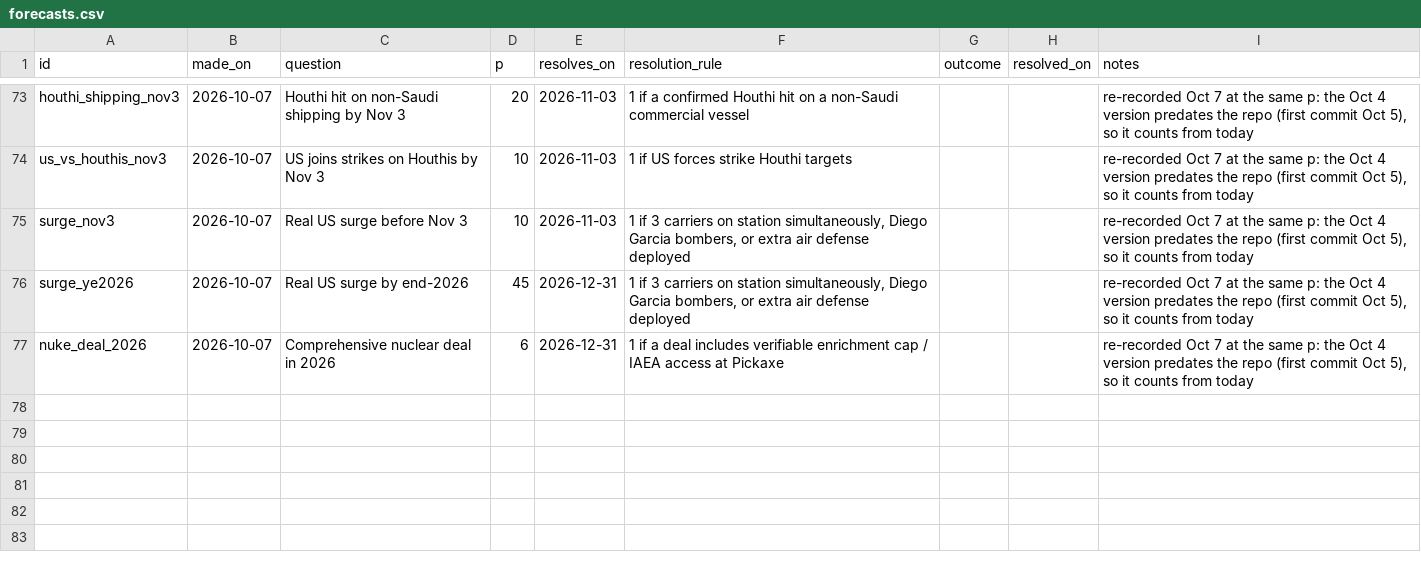
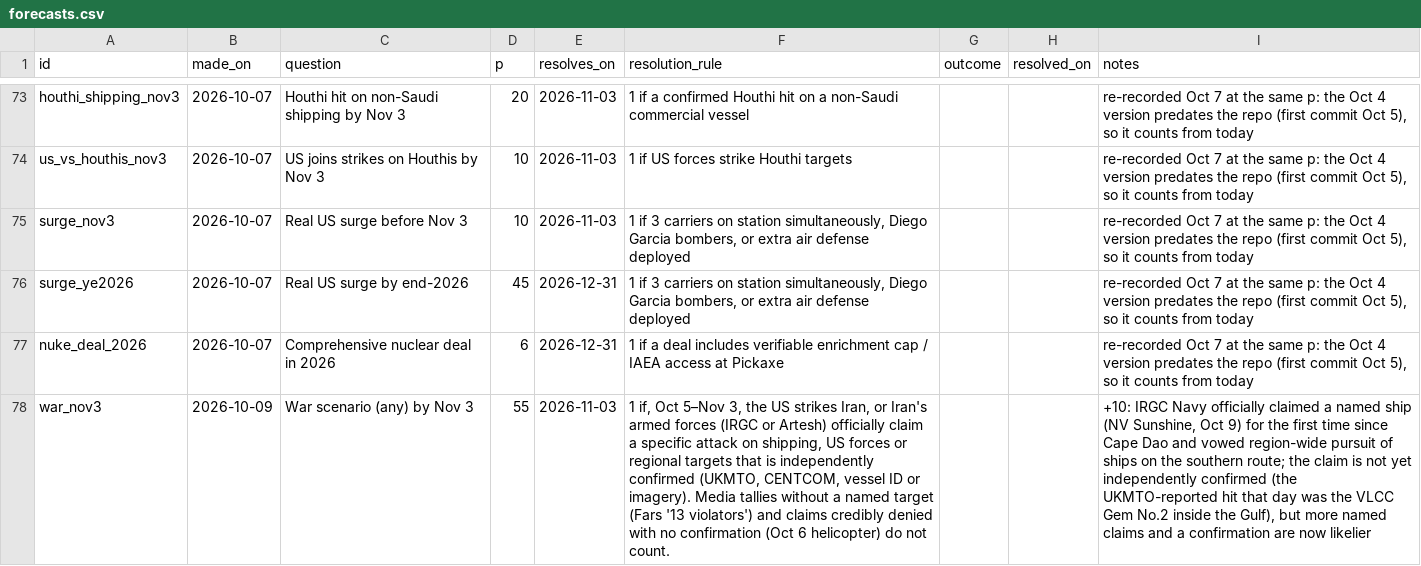
Before and after one commit to abrandt1897/GeoBrief, a CSV file: data/forecasts.csv, drawn as a sheet; only a part is shown, gaps mark what is left out; the diff names each change by its address in the sheet, - before the commit and + after, or states it on an @@ line.

```diff
--- a/data/forecasts.csv
+++ b/data/forecasts.csv
+row 78: war_nov3 | 2026-10-09 | War scenario (any) by Nov 3 | 55 | 2026-11-03 | 1 if, Oct 5–Nov 3, the US strikes Iran, or Iran's armed forces (IRGC or Artesh) officially claim a specific attack on shipping, US forces or regional targets that is independently confirmed (UKMTO, CENTCOM, vessel ID or imagery). Media tallies without a named target (Fars '13 violators') and claims credibly denied with no confirmation (Oct 6 helicopter) do not count. |  |  | +10: IRGC Navy officially claimed a named ship (NV Sunshine, Oct 9) for the first time since Cape Dao and vowed region-wide pursuit of ships on the southern route; the claim is not yet independently confirmed (the UKMTO-reported hit that day was the VLCC Gem No.2 inside the Gulf), but more named claims and a confirmation are now likelier
```
Also changed, not shown: data/energy.csv, 4 other files.
